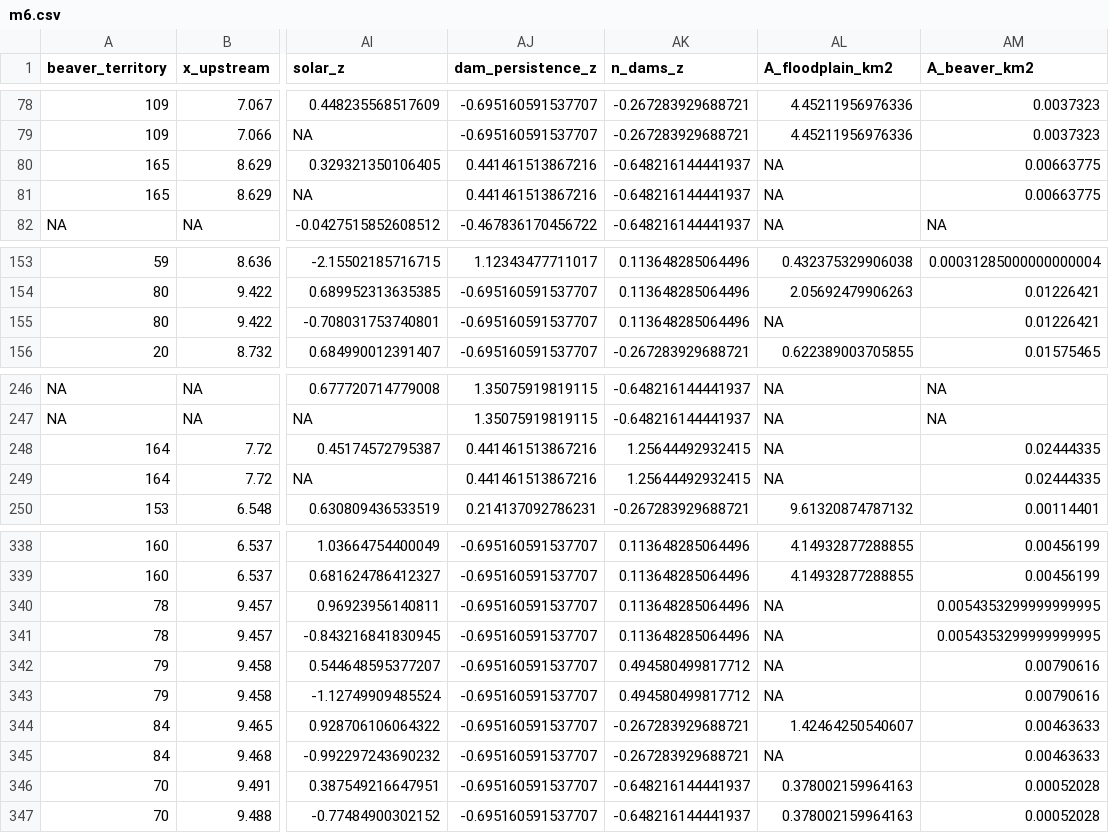
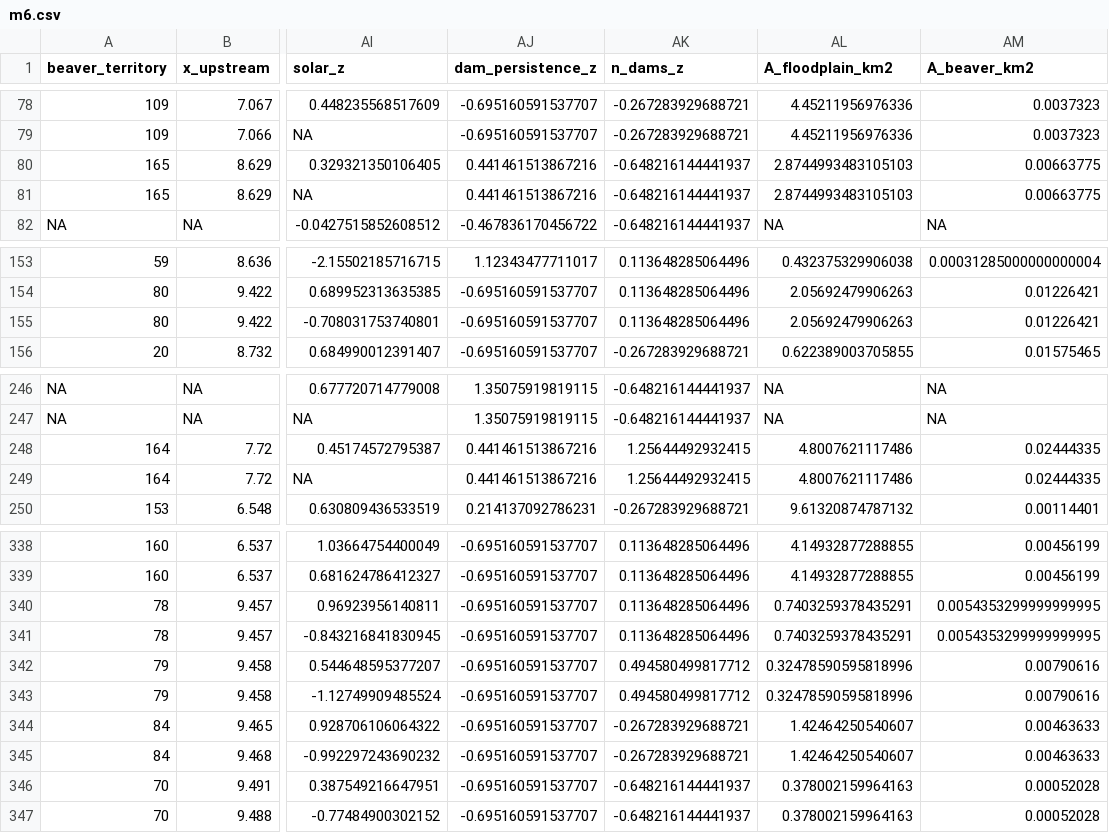
Before and after one commit to leomarameo7/beavers_DOC, a CSV file: data/processed/m6.csv, drawn as a sheet; only a part is shown, gaps mark what is left out; the diff names each change by its address in the sheet, - before the commit and + after, or states it on an @@ line.

```diff
--- a/data/processed/m6.csv
+++ b/data/processed/m6.csv
-AL80:AL81 (A_floodplain_km2): NA
+AL80:AL81 (A_floodplain_km2): 2.8744993483105103
-AL155 (A_floodplain_km2): NA
+AL155 (A_floodplain_km2): 2.05692479906263
-AL248:AL249 (A_floodplain_km2): NA
+AL248:AL249 (A_floodplain_km2): 4.8007621117486
-AL340:AL341 (A_floodplain_km2): NA
+AL340:AL341 (A_floodplain_km2): 0.7403259378435291
-AL342:AL343 (A_floodplain_km2): NA
+AL342:AL343 (A_floodplain_km2): 0.32478590595818996
-AL345 (A_floodplain_km2): NA
+AL345 (A_floodplain_km2): 1.42464250540607
```
Also changed, not shown: 1 other file.
